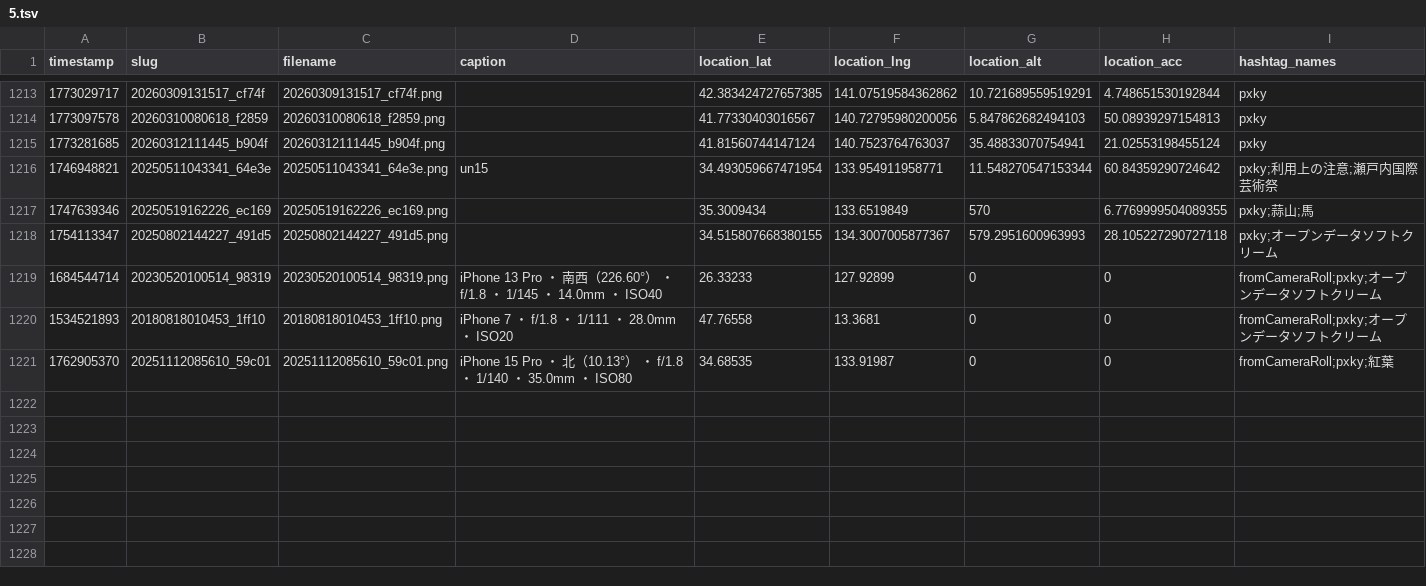
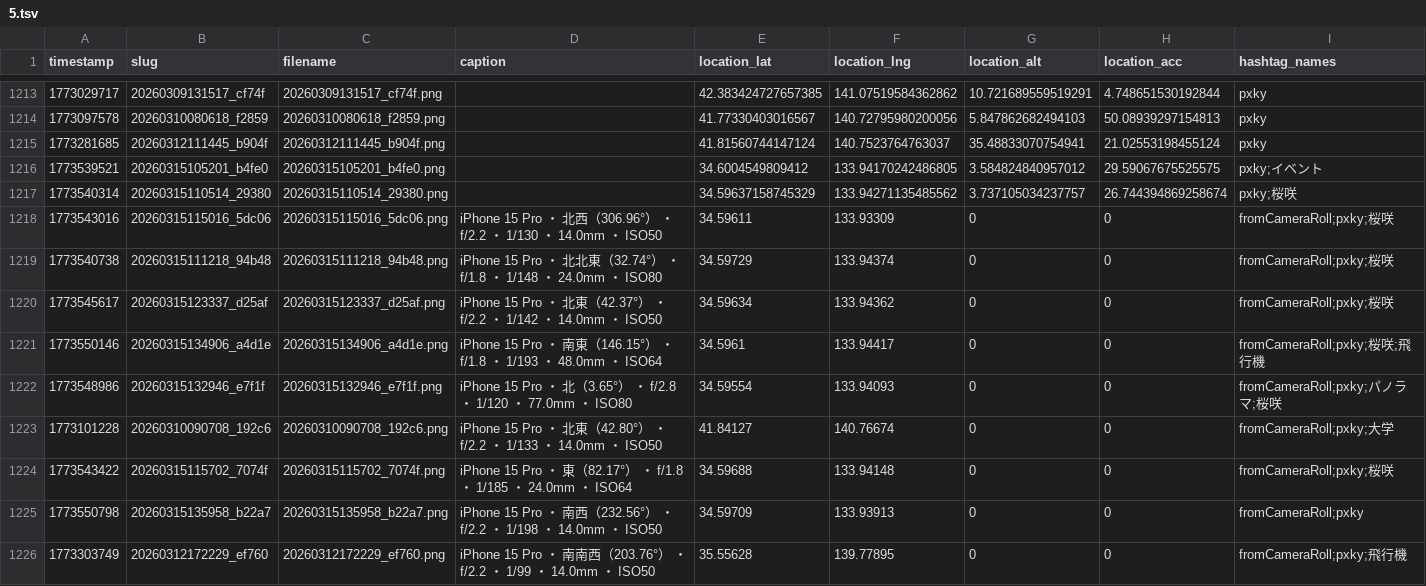
Before and after one commit to cocolabJP/repot-archive, a TSV file: data/v2_tsv/5.tsv, drawn as a sheet; only a part is shown, gaps mark what is left out; the shorter side is filled out with more unchanged rows; the diff covers the shown part only.

```diff
--- a/data/v2_tsv/5.tsv
+++ b/data/v2_tsv/5.tsv
@@ -1215 +1215,12 @@ timestamp	slug	filename	caption	location_lat	location_lng	location_alt	location_
 1773281685	20260312111445_b904f	20260312111445_b904f.png		41.81560744147124	140.7523764763037	35.48833070754941	21.02553198455124	pxky
+1773539521	20260315105201_b4fe0	20260315105201_b4fe0.png		34.6004549809412	133.94170242486805	3.584824840957012	29.59067675525575	pxky;イベント
+1773540314	20260315110514_29380	20260315110514_29380.png		34.59637158745329	133.94271135485562	3.737105034237757	26.744394869258674	pxky;桜咲
+1773543016	20260315115016_5dc06	20260315115016_5dc06.png	iPhone 15 Pro ・ 北西（306.96°） ・ f/2.2 ・ 1/130 ・ 14.0mm ・ ISO50	34.59611	133.93309	0	0	fromCameraRoll;pxky;桜咲
+1773540738	20260315111218_94b48	20260315111218_94b48.png	iPhone 15 Pro ・ 北北東（32.74°） ・ f/1.8 ・ 1/148 ・ 24.0mm ・ ISO80	34.59729	133.94374	0	0	fromCameraRoll;pxky;桜咲
+1773545617	20260315123337_d25af	20260315123337_d25af.png	iPhone 15 Pro ・ 北東（42.37°） ・ f/2.2 ・ 1/142 ・ 14.0mm ・ ISO50	34.59634	133.94362	0	0	fromCameraRoll;pxky;桜咲
+1773550146	20260315134906_a4d1e	20260315134906_a4d1e.png	iPhone 15 Pro ・ 南東（146.15°） ・ f/1.8 ・ 1/193 ・ 48.0mm ・ ISO64	34.5961	133.94417	0	0	fromCameraRoll;pxky;桜咲;飛行機
+1773548986	20260315132946_e7f1f	20260315132946_e7f1f.png	iPhone 15 Pro ・ 北（3.65°） ・ f/2.8 ・ 1/120 ・ 77.0mm ・ ISO80	34.59554	133.94093	0	0	fromCameraRoll;pxky;パノラマ;桜咲
+1773101228	20260310090708_192c6	20260310090708_192c6.png	iPhone 15 Pro ・ 北東（42.80°） ・ f/2.2 ・ 1/133 ・ 14.0mm ・ ISO50	41.84127	140.76674	0	0	fromCameraRoll;pxky;大学
+1773543422	20260315115702_7074f	20260315115702_7074f.png	iPhone 15 Pro ・ 東（82.17°） ・ f/1.8 ・ 1/185 ・ 24.0mm ・ ISO64	34.59688	133.94148	0	0	fromCameraRoll;pxky;桜咲
+1773550798	20260315135958_b22a7	20260315135958_b22a7.png	iPhone 15 Pro ・ 南西（232.56°） ・ f/2.2 ・ 1/198 ・ 14.0mm ・ ISO50	34.59709	133.93913	0	0	fromCameraRoll;pxky
+1773303749	20260312172229_ef760	20260312172229_ef760.png	iPhone 15 Pro ・ 南南西（203.76°） ・ f/2.2 ・ 1/99 ・ 14.0mm ・ ISO50	35.55628	139.77895	0	0	fromCameraRoll;pxky;飛行機
```
Also changed, not shown: 11 added rows elsewhere in this file, data/v2_tsv/13.tsv, data/v2_tsv/20.tsv, 11 other files.
